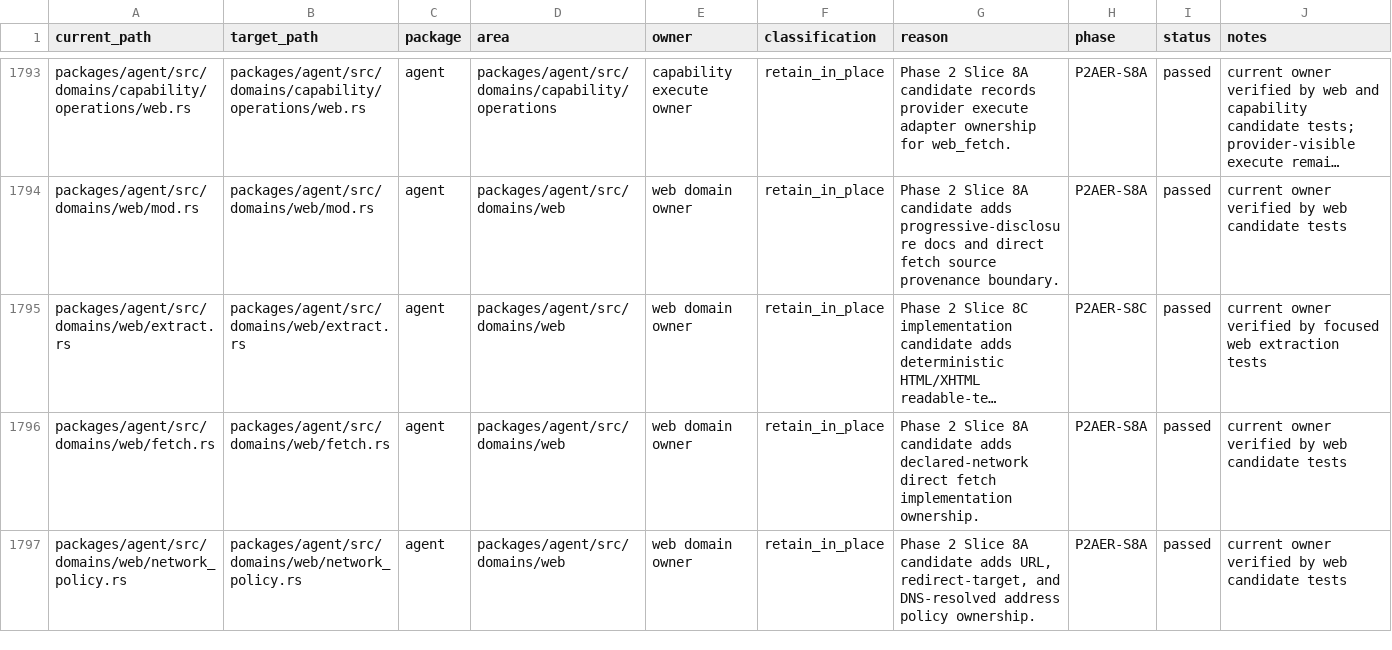
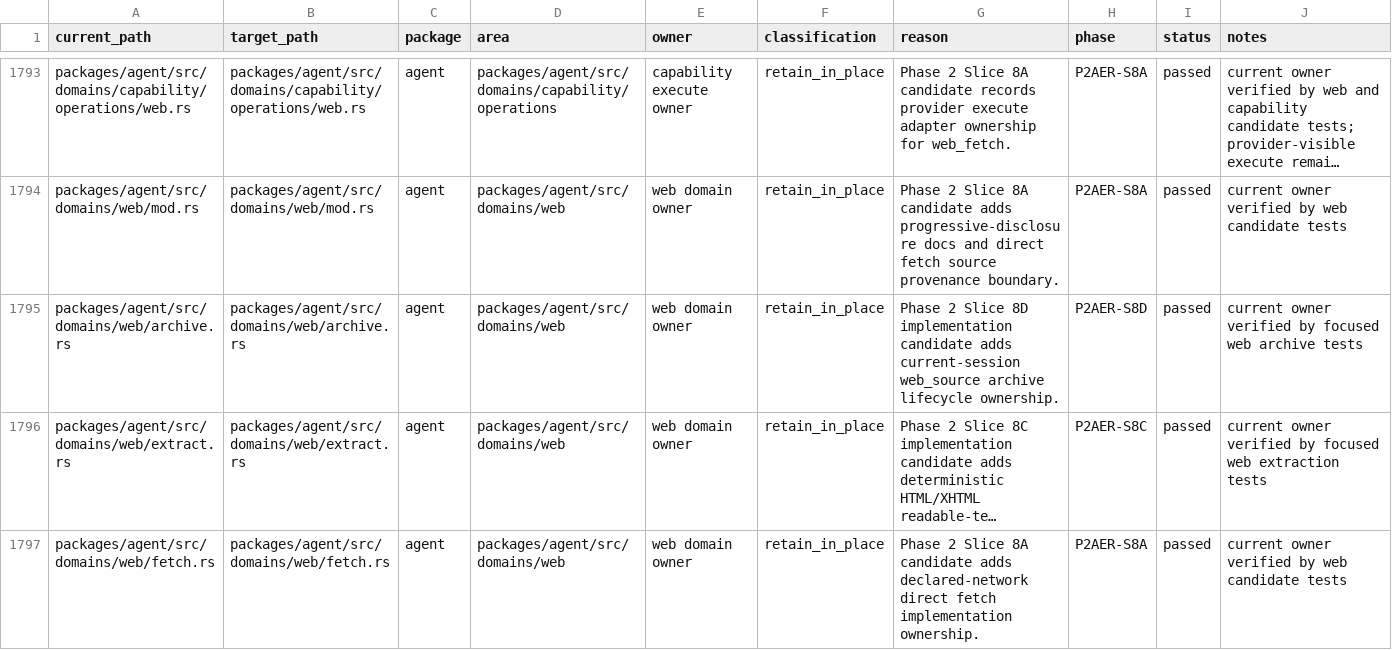
Before and after one commit to mhismail3/tron, a TSV file: packages/agent/docs/hierarchical-rearchitecture-file-inventory.tsv, drawn as a sheet; only a part is shown, gaps mark what is left out; the shorter side is filled out with more unchanged rows; long unchanged cells end in …; the diff covers the shown part only; the diff names each change by its address in the sheet, - before the commit and + after, or states it on an @@ line.

```diff
--- a/packages/agent/docs/hierarchical-rearchitecture-file-inventory.tsv
+++ b/packages/agent/docs/hierarchical-rearchitecture-file-inventory.tsv
+row 1795: packages/agent/src/domains/web/archive.rs | packages/agent/src/domains/web/archive.rs | agent | packages/agent/src/domains/web | web domain owner | retain_in_place | Phase 2 Slice 8D implementation candidate adds current-session web_source archive lifecycle ownership. | P2AER-S8D | passed | current owner verified by focused web archive tests
```
Also changed, not shown: 1 added row elsewhere in this file, packages/agent/docs/hierarchical-rearchitecture-current-ownership-map.tsv, packages/agent/docs/primitive-code-cleanup-file-inventory.tsv, 24 other files.
